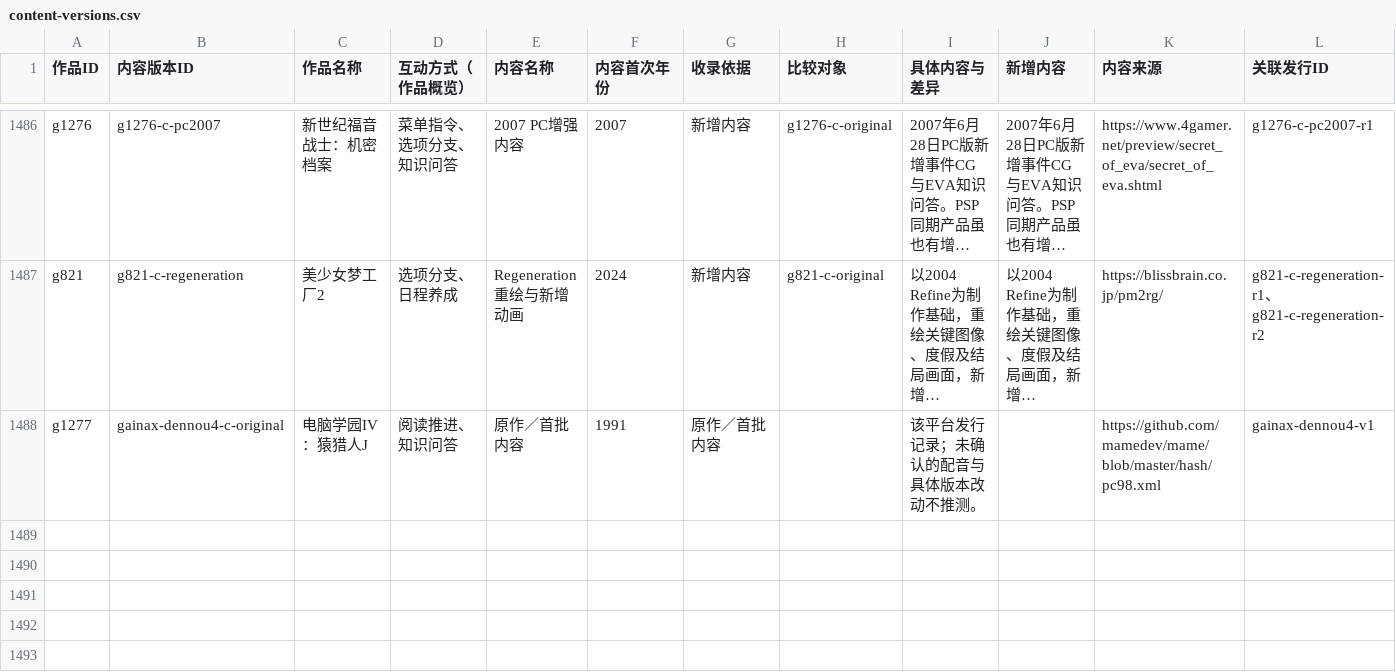
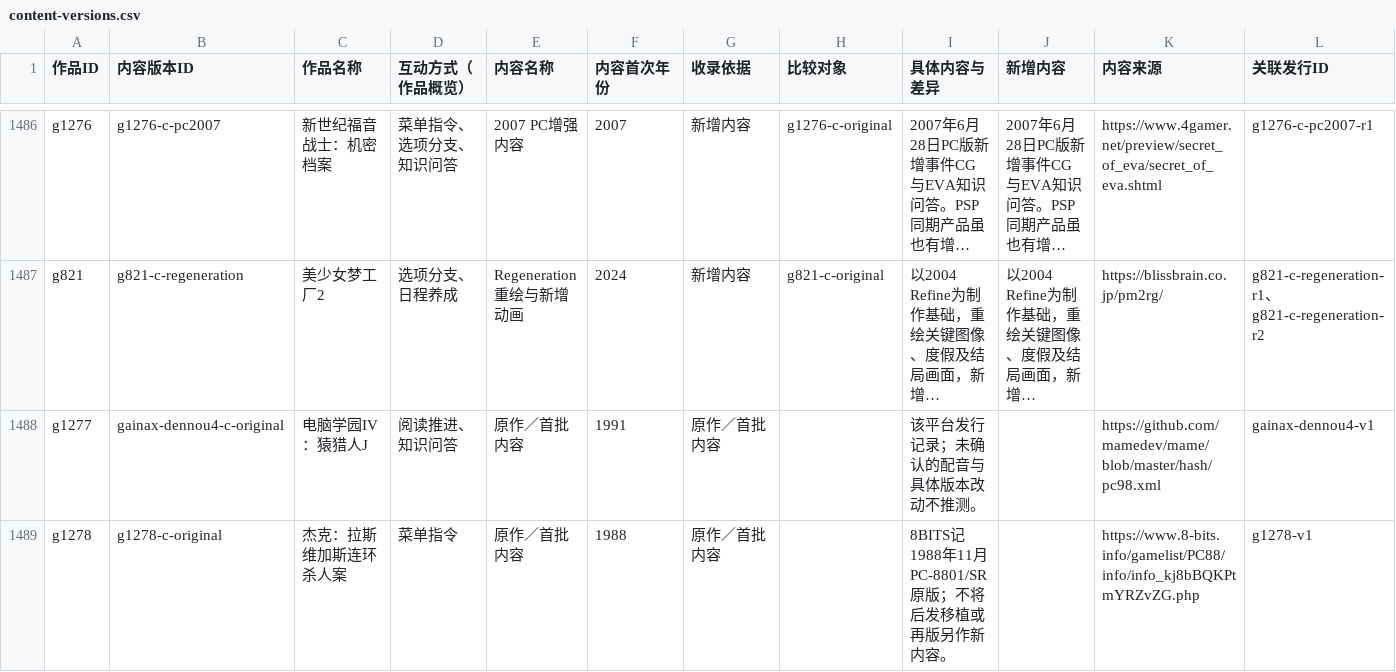
Before and after one commit to wt1234-donkey/visual-novel, a CSV file: data/content-versions.csv, drawn as a sheet; only a part is shown, gaps mark what is left out; long unchanged cells end in …; the diff names each change by its address in the sheet, - before the commit and + after, or states it on an @@ line.

```diff
--- a/data/content-versions.csv
+++ b/data/content-versions.csv
+row 1489: g1278 | g1278-c-original | 杰克：拉斯维加斯连环杀人案 | 菜单指令 | 原作／首批内容 | 1988 | 原作／首批内容 |  | 8BITS记1988年11月PC-8801/SR原版；不将后发移植或再版另作新内容。 |  | https://www.8-bits.info/gamelist/PC88/info/info_kj8bBQKPtmYRZvZG.php | g1278-v1
```
Also changed, not shown: data/entity-credits.csv, data/interaction-modes.csv, 34 other files.
